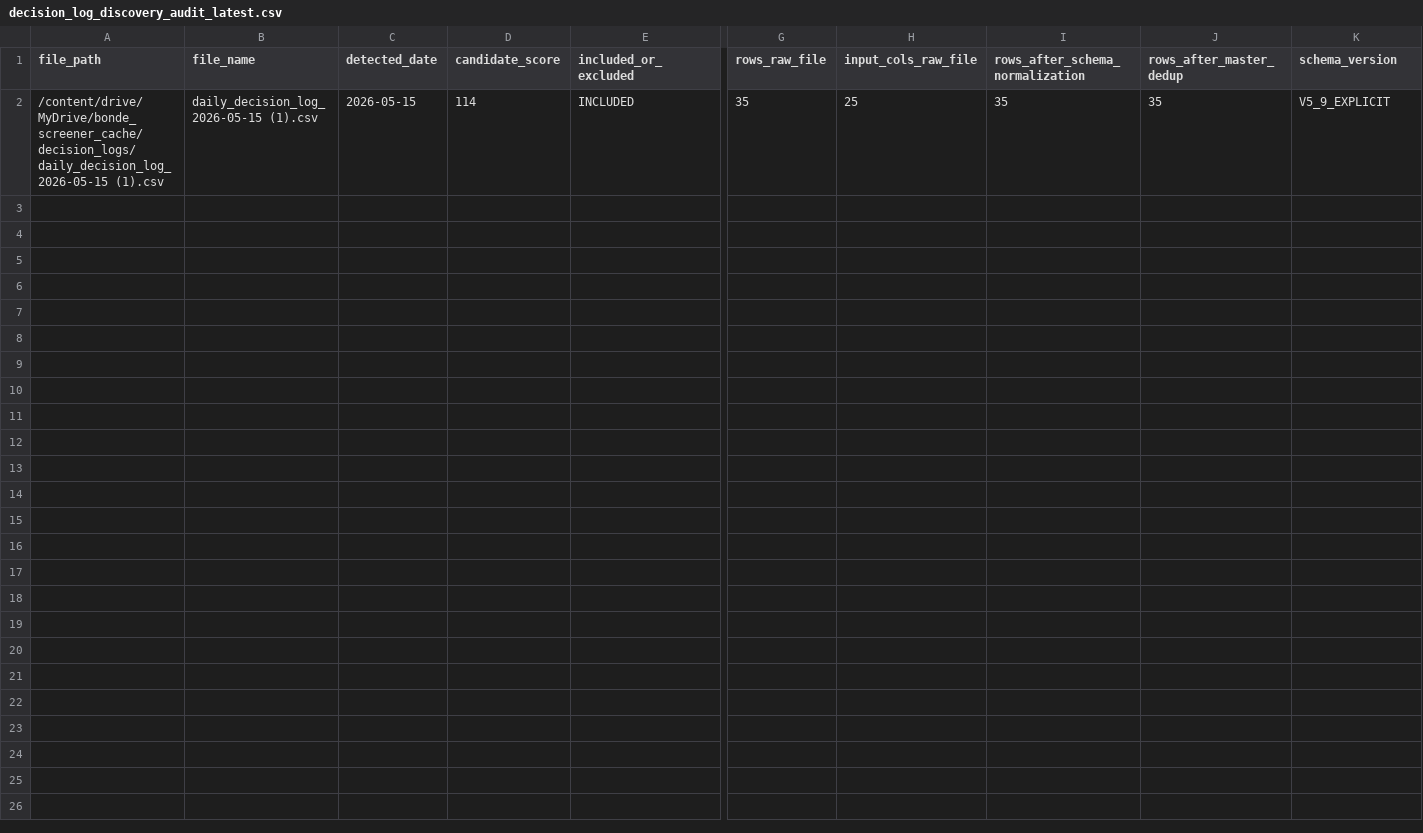
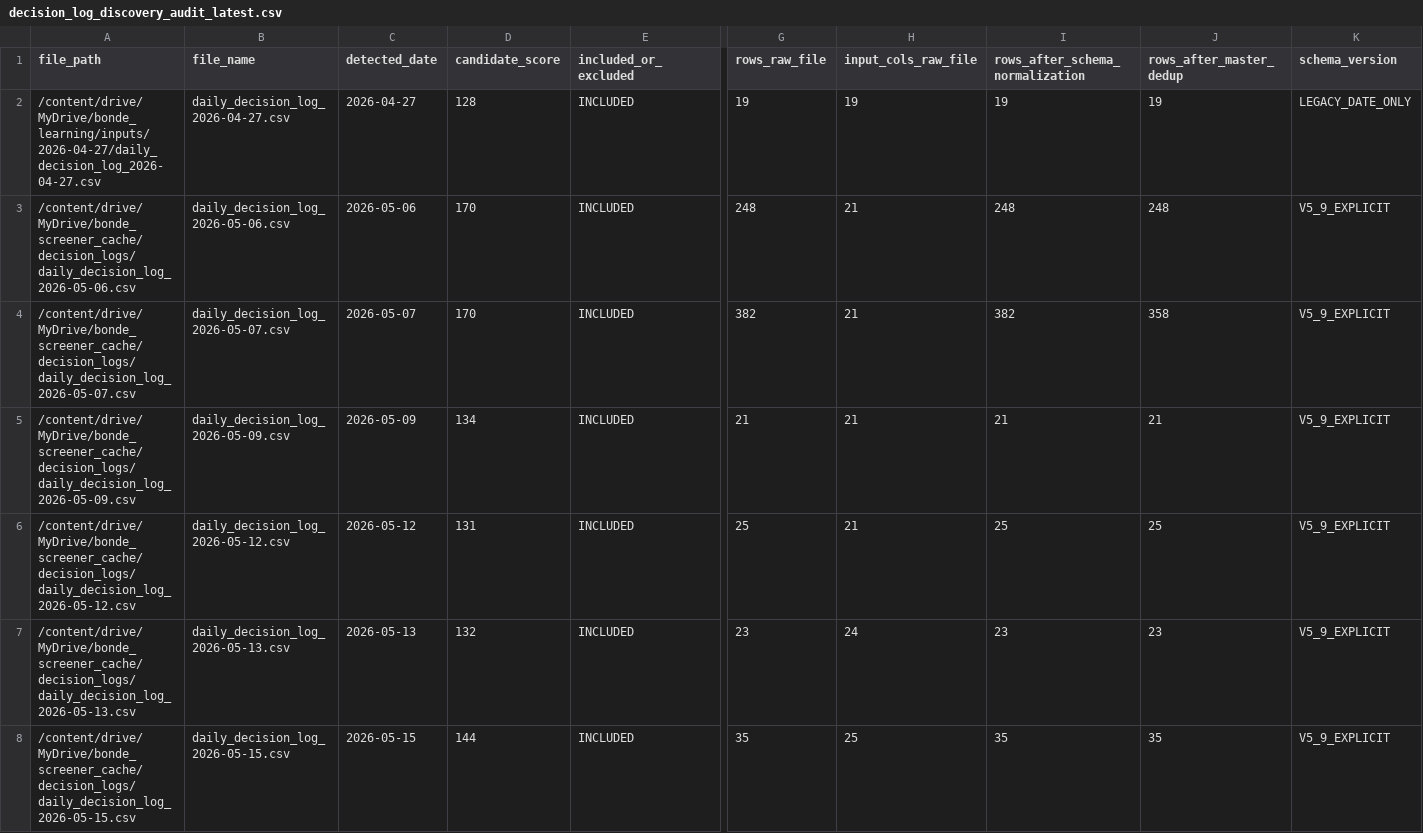
Before and after one commit to nellyagain/bonde, a CSV file: .claude/skills/llm-council/bonde_files 3/learning/decision_log_discovery_audit_latest.csv, drawn as a sheet; only a part is shown, gaps mark what is left out; addresses are those after the commit; rows hold the shown columns only; the diff names each change by its address in the sheet, - before the commit and + after, or states it on an @@ line.

Commit message:
Sync Bonde council context bundle 2026-05-17

```diff
--- a/.claude/skills/llm-council/bonde_files 3/learning/decision_log_discovery_audit_latest.csv
+++ b/.claude/skills/llm-council/bonde_files 3/learning/decision_log_discovery_audit_latest.csv
+row 2: /content/drive/MyDrive/bonde_learning/inputs/2026-04-27/daily_decision_log_2026-04-27.csv | daily_decision_log_2026-04-27.csv | 2026-04-27 | 128 | INCLUDED | 19 | 19 | 19 | 19 | LEGACY_DATE_ONLY
+row 3: /content/drive/MyDrive/bonde_screener_cache/decision_logs/daily_decision_log_2026-05-06.csv | daily_decision_log_2026-05-06.csv | 2026-05-06 | 170 | INCLUDED | 248 | 21 | 248 | 248 | V5_9_EXPLICIT
+row 4: /content/drive/MyDrive/bonde_screener_cache/decision_logs/daily_decision_log_2026-05-07.csv | daily_decision_log_2026-05-07.csv | 2026-05-07 | 170 | INCLUDED | 382 | 21 | 382 | 358 | V5_9_EXPLICIT
+row 5: /content/drive/MyDrive/bonde_screener_cache/decision_logs/daily_decision_log_2026-05-09.csv | daily_decision_log_2026-05-09.csv | 2026-05-09 | 134 | INCLUDED | 21 | 21 | 21 | 21 | V5_9_EXPLICIT
+row 6: /content/drive/MyDrive/bonde_screener_cache/decision_logs/daily_decision_log_2026-05-12.csv | daily_decision_log_2026-05-12.csv | 2026-05-12 | 131 | INCLUDED | 25 | 21 | 25 | 25 | V5_9_EXPLICIT
+row 7: /content/drive/MyDrive/bonde_screener_cache/decision_logs/daily_decision_log_2026-05-13.csv | daily_decision_log_2026-05-13.csv | 2026-05-13 | 132 | INCLUDED | 23 | 24 | 23 | 23 | V5_9_EXPLICIT
-A8 (file_path): /content/drive/MyDrive/bonde_screener_cache/decision_logs/daily_decision_log_2026-05-15 (1).csv
+A8 (file_path): /content/drive/MyDrive/bonde_screener_cache/decision_logs/daily_decision_log_2026-05-15.csv
-B8 (file_name): daily_decision_log_2026-05-15 (1).csv
+B8 (file_name): daily_decision_log_2026-05-15.csv
-D8 (candidate_score): 114
+D8 (candidate_score): 144
```
